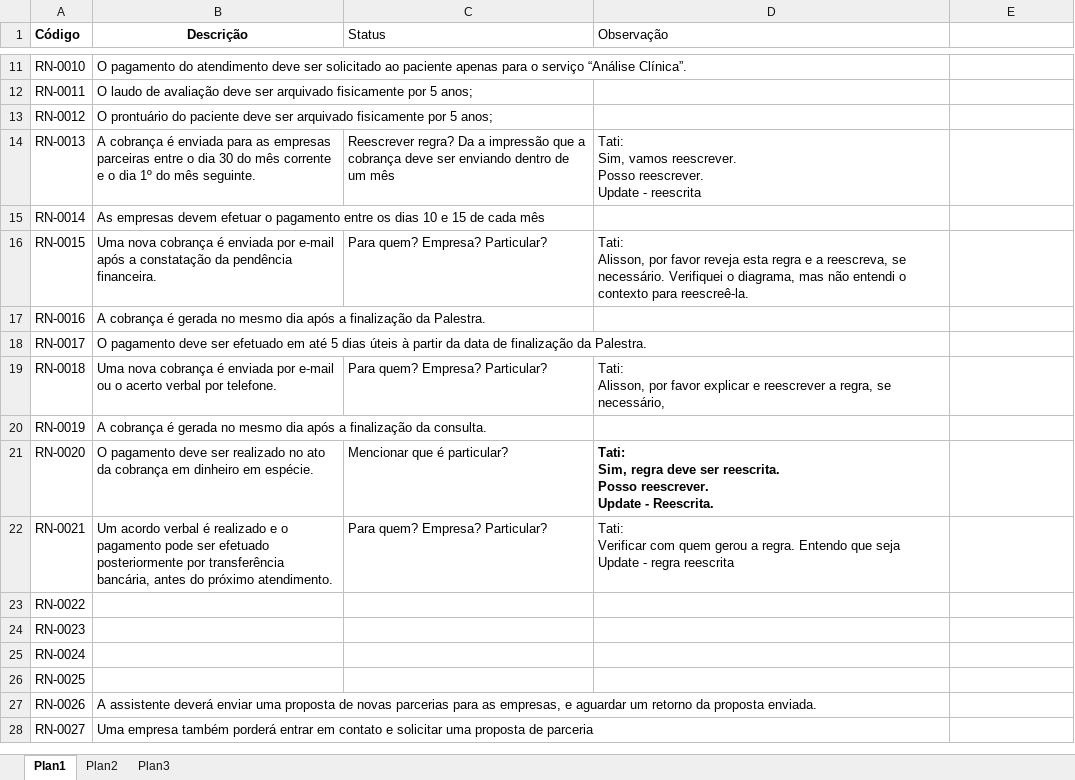
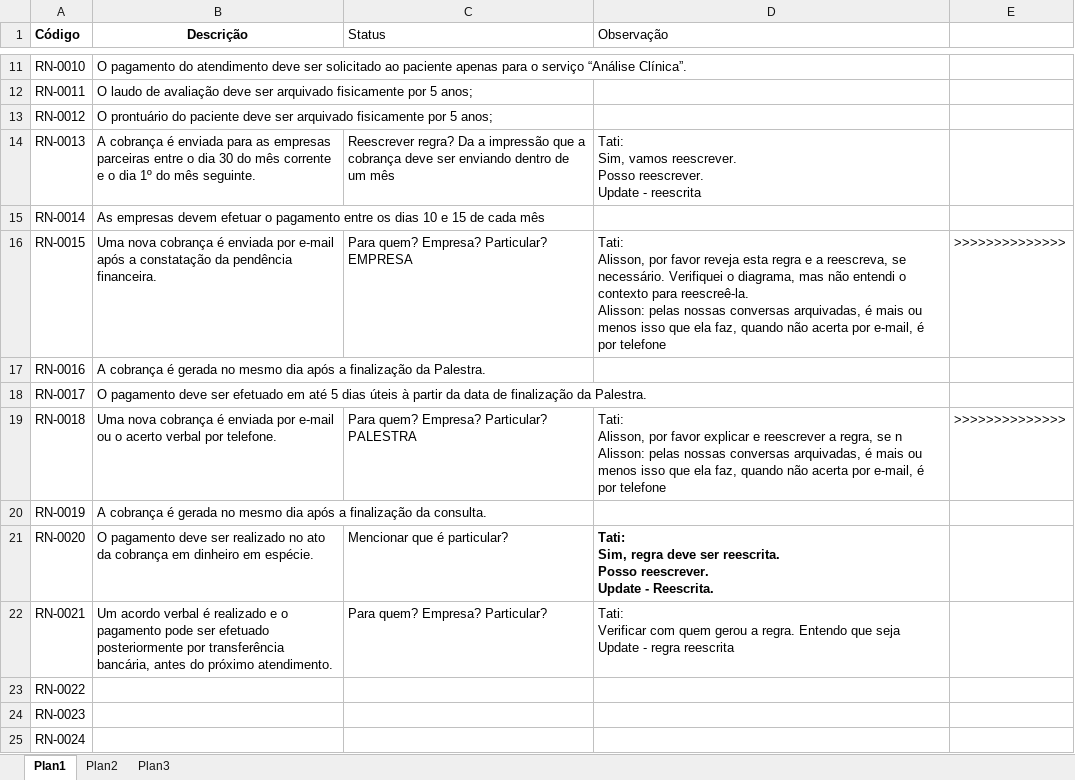
Before and after one commit to VagnerAlcantara/TCC, an Excel workbook: TCC_ParteComum/Regras de negócio - Revisão.xlsx, sheet Plan1, drawn as a sheet; only a part is shown, gaps mark what is left out; the shorter side is filled out with more unchanged rows; values as stored, in another font and other column widths than the file's, no borders; charts and pictures not drawn; ↵ is a line break in a cell; the diff names each change by its address in the sheet, - before the commit and + after, or states it on an @@ line.

Commit message:
ParteComum
- Análise do ciclo de vida
- Cenário
- Regras de negócio DFD

```diff
--- a/TCC_ParteComum/Regras de negócio - Revisão.xlsx (sheet Plan1)
+++ b/TCC_ParteComum/Regras de negócio - Revisão.xlsx (sheet Plan1)
-C16 (Status): Para quem? Empresa? Particular?
+C16 (Status): Para quem? Empresa? Particular? ↵ EMPRESA
-D16 (Observação): …para reescreê-la.
+D16 (Observação): …para reescreê-la. ↵ Alisson: pelas nossas conversas arquivadas, é mais ou menos isso que ela faz, quando não acerta por e-mail, é por telefone
-E16: (empty)
+E16: >>>>>>>>>>>>>>
-C19 (Status): Para quem? Empresa? Particular?
+C19 (Status): Para quem? Empresa? Particular? ↵ PALESTRA
-D19 (Observação): …regra, se necessário,
+D19 (Observação): …regra, se n ↵ Alisson: pelas nossas conversas arquivadas, é mais ou menos isso que ela faz, quando não acerta por e-mail, é por telefone
-E19: (empty)
+E19: >>>>>>>>>>>>>>
```
Also changed, not shown: charts or pictures, 2 other files.
